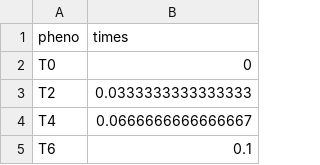
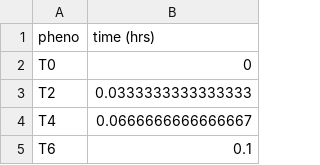
Before and after one commit to rqtl/qtl2, a CSV file: inst/sampledata/grav_phenocovar.csv, drawn as a sheet; only a part is shown.

Commit message:
Revise column name in sample phenocovar data file

```diff
--- a/inst/sampledata/grav_phenocovar.csv
+++ b/inst/sampledata/grav_phenocovar.csv
@@ -1,2 +1,2 @@
-pheno,times
+pheno,time (hrs)
 T0,0
```
Also changed, not shown: 1 other file.
